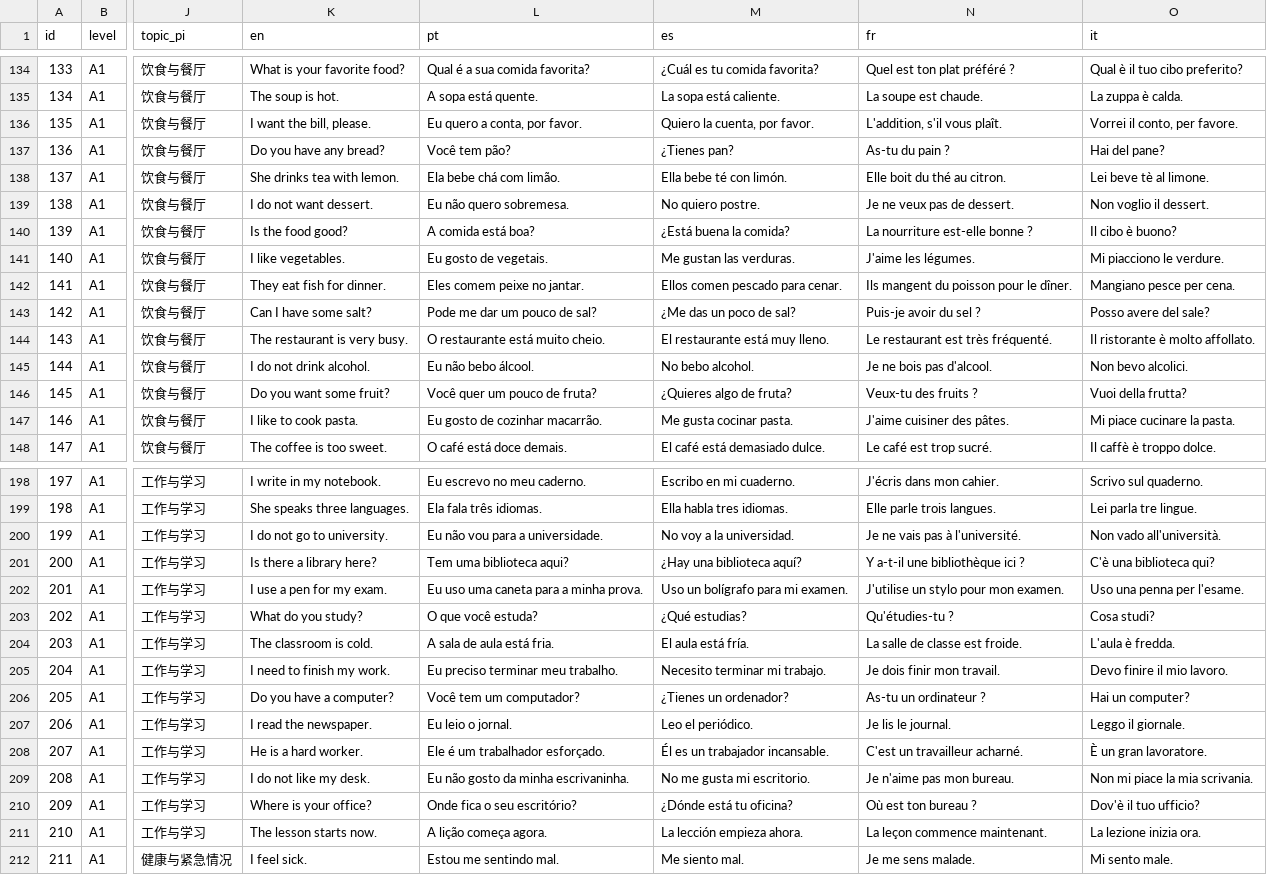
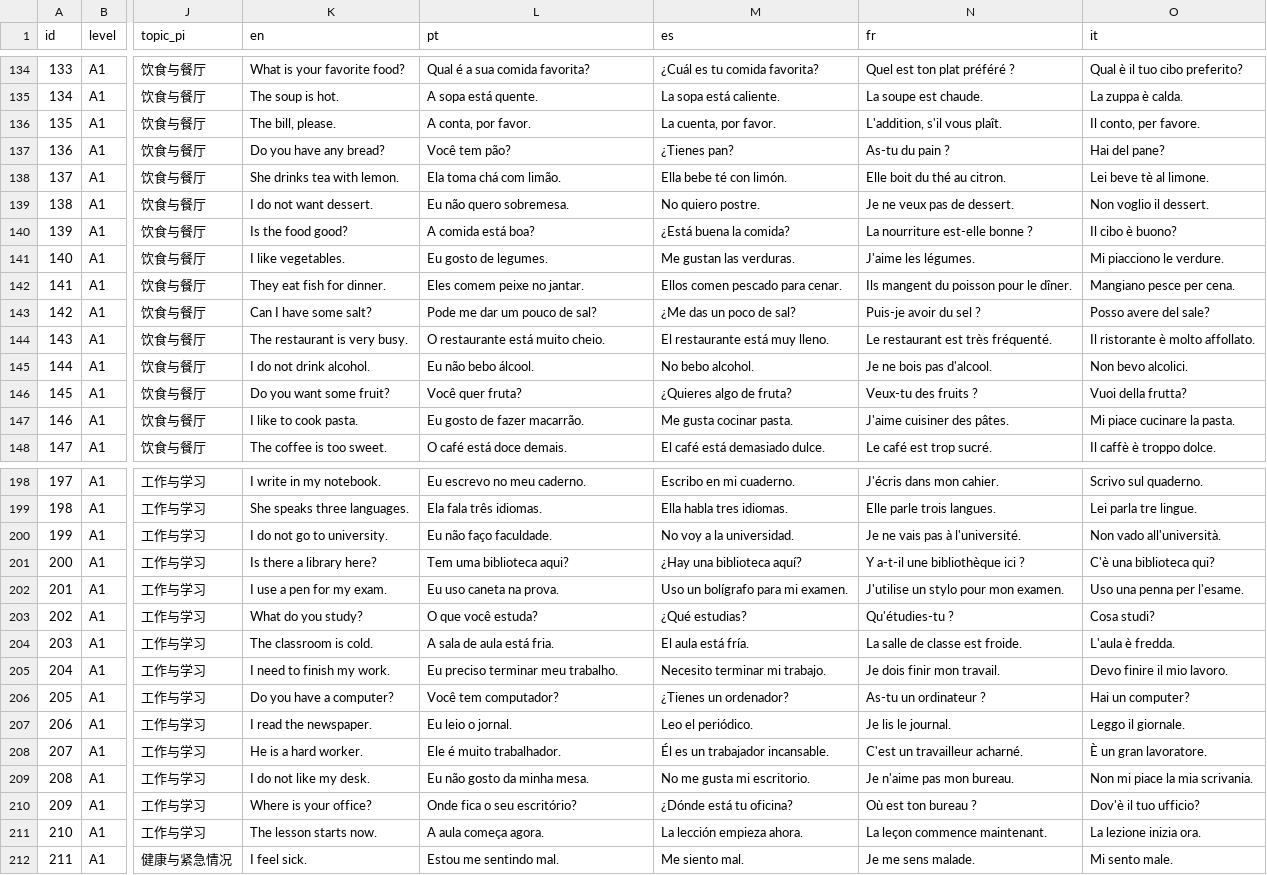
Before and after one commit to lessandrobull/Dingli, a CSV file: supabase_sentences.csv, drawn as a sheet; only a part is shown, gaps mark what is left out; the diff covers the shown part only; the diff names each change by its address in the sheet, - before the commit and + after, or states it on an @@ line.

```diff
--- a/supabase_sentences.csv
+++ b/supabase_sentences.csv
-K136 (en): I want the bill, please.
+K136 (en): The bill, please.
-L136 (pt): Eu quero a conta, por favor.
+L136 (pt): A conta, por favor.
-M136 (es): Quiero la cuenta, por favor.
+M136 (es): La cuenta, por favor.
-O136 (it): Vorrei il conto, per favore.
+O136 (it): Il conto, per favore.
-L138 (pt): Ela bebe chá com limão.
+L138 (pt): Ela toma chá com limão.
-L141 (pt): Eu gosto de vegetais.
+L141 (pt): Eu gosto de legumes.
-L146 (pt): Você quer um pouco de fruta?
+L146 (pt): Você quer fruta?
-L147 (pt): Eu gosto de cozinhar macarrão.
+L147 (pt): Eu gosto de fazer macarrão.
-L200 (pt): Eu não vou para a universidade.
+L200 (pt): Eu não faço faculdade.
-L202 (pt): Eu uso uma caneta para a minha prova.
+L202 (pt): Eu uso caneta na prova.
-L206 (pt): Você tem um computador?
+L206 (pt): Você tem computador?
-L208 (pt): Ele é um trabalhador esforçado.
+L208 (pt): Ele é muito trabalhador.
-L209 (pt): Eu não gosto da minha escrivaninha.
+L209 (pt): Eu não gosto da minha mesa.
-L211 (pt): A lição começa agora.
+L211 (pt): A aula começa agora.
```
Also changed, not shown: 42 edited cells elsewhere in this file, 5 other files.
